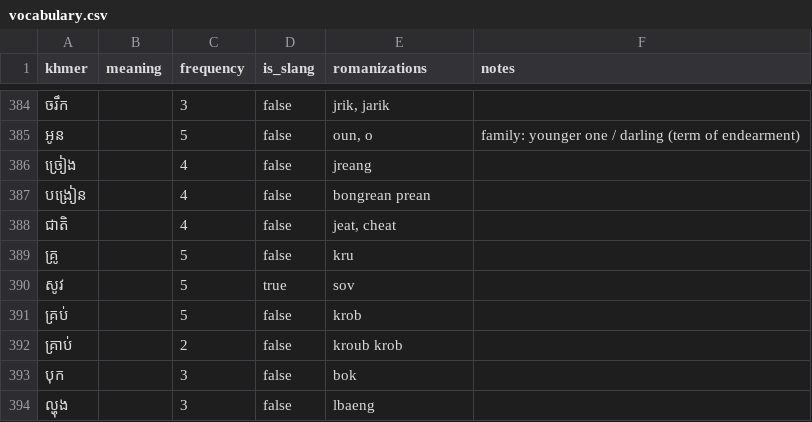
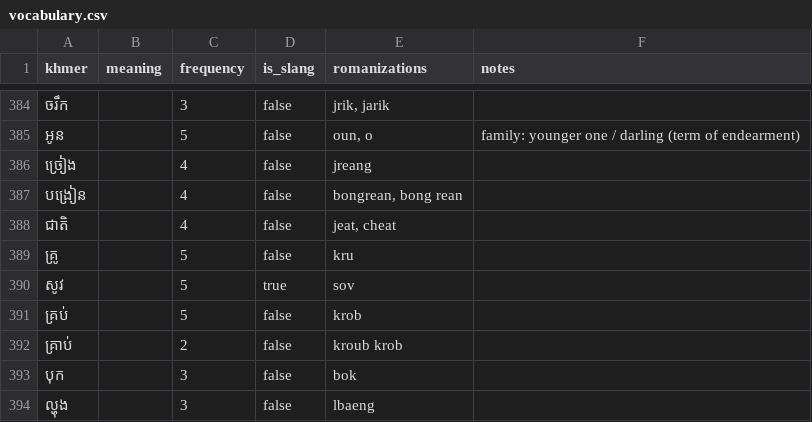
Before and after one commit to SrunLyheang/sync-khmer-engine, a CSV file: data/vocabulary.csv, drawn as a sheet; only a part is shown, gaps mark what is left out.

Commit message:
teach word issue

```diff
--- a/data/vocabulary.csv
+++ b/data/vocabulary.csv
@@ -386,3 +386,3 @@ khmer,meaning,frequency,is_slang,romanizations,notes
 ច្រៀង,,4,false,jreang,
-បង្រៀន,, 4,false,bongrean prean,
+បង្រៀន,,4,false,"bongrean, bong rean",
 ជាតិ,,4,false,"jeat, cheat",
```
